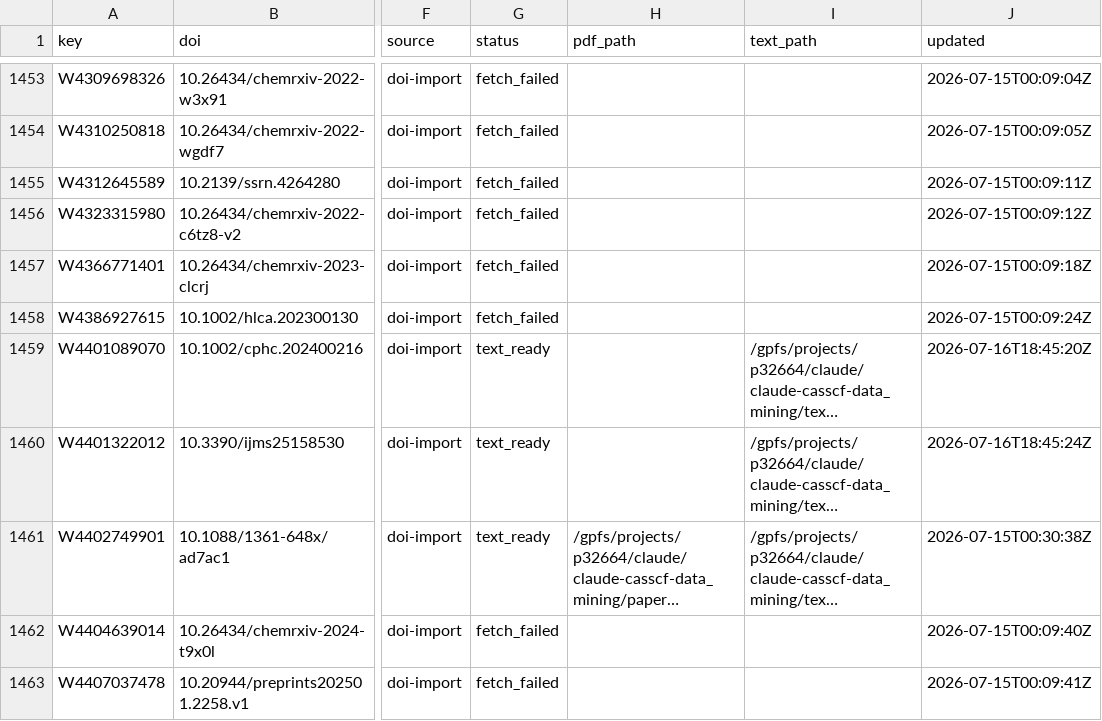
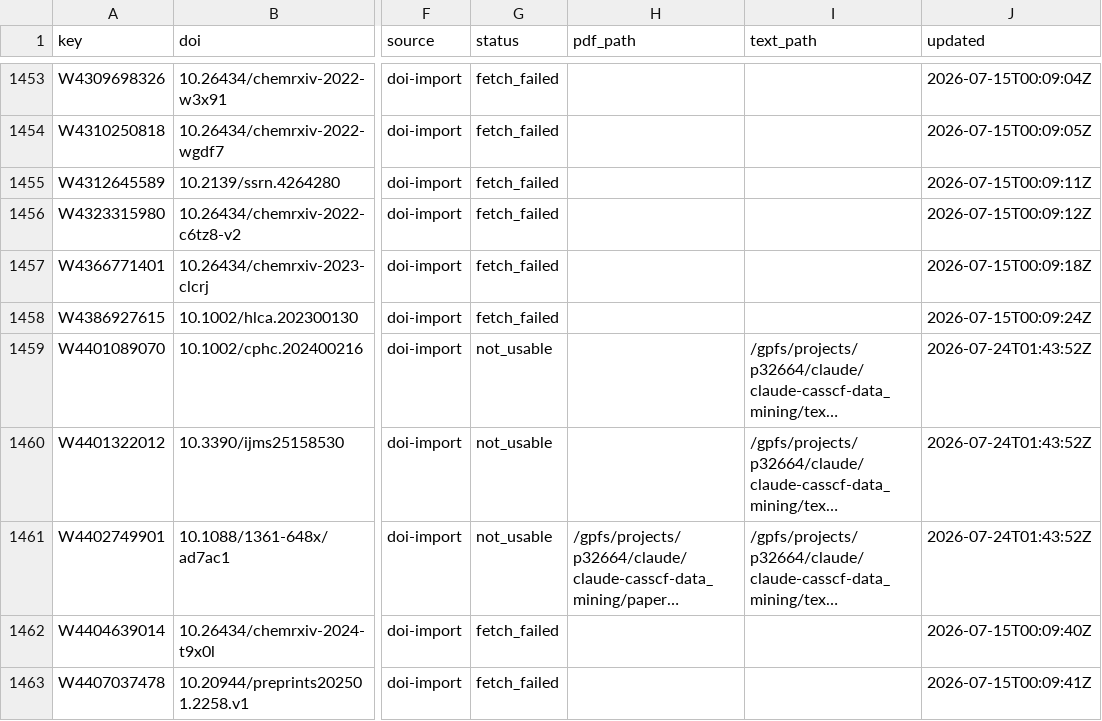
Before and after one commit to victorchanglee/aimdb, a CSV file: database/papers_index.csv, drawn as a sheet; only a part is shown, gaps mark what is left out; long unchanged cells end in …; the diff covers the shown part only; the diff names each change by its address in the sheet, - before the commit and + after, or states it on an @@ line.

```diff
--- a/database/papers_index.csv
+++ b/database/papers_index.csv
-G1459:G1461 (status): text_ready
+G1459:G1461 (status): not_usable
-J1459 (updated): 2026-07-16T18:45:20Z
+J1459 (updated): 2026-07-24T01:43:52Z
-J1460 (updated): 2026-07-16T18:45:24Z
+J1460 (updated): 2026-07-24T01:43:52Z
-J1461 (updated): 2026-07-15T00:30:38Z
+J1461 (updated): 2026-07-24T01:43:52Z
```
Also changed, not shown: 18 edited cells elsewhere in this file, 2 other files.
